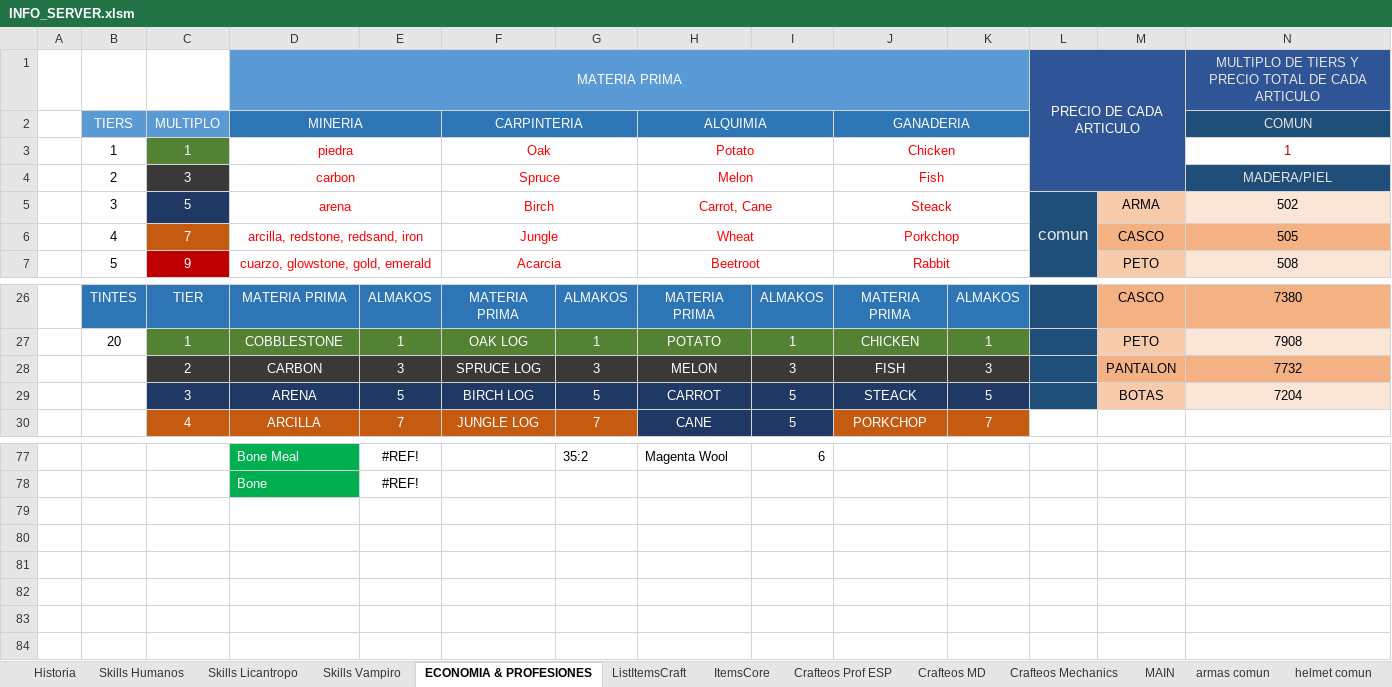
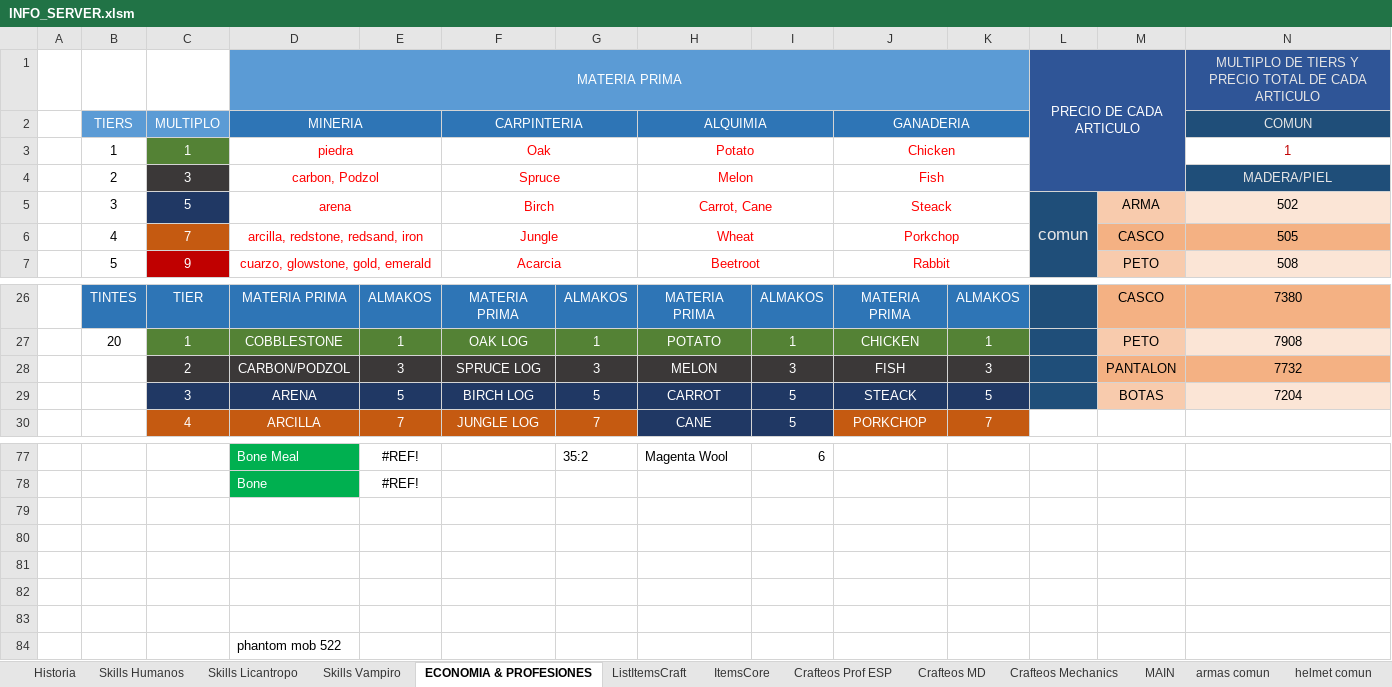
Before and after one commit to Decreeofpain/Hell-Tech, an Excel workbook: INFO_SERVER.xlsm, sheet ECONOMIA & PROFESIONES, drawn as a sheet; only a part is shown, gaps mark what is left out; values as stored, in another font and other column widths than the file's, no borders; rows hold the shown columns only; the diff names each change by its address in the sheet, - before the commit and + after, or states it on an @@ line.

```diff
--- a/INFO_SERVER.xlsm (sheet ECONOMIA & PROFESIONES)
+++ b/INFO_SERVER.xlsm (sheet ECONOMIA & PROFESIONES)
-D4 (MINERIA): carbon
+D4 (MINERIA): carbon, Podzol
-D28 (MINERIA): CARBON
+D28 (MINERIA): CARBON/PODZOL
+row 79: (empty)
+row 80: (empty)
+row 81: (empty)
+row 82: (empty)
+row 83: (empty)
+row 84:  |  |  | phantom mob 522
```
Also changed, not shown: sheet ListItemsCraft, formulas that keep their value.
